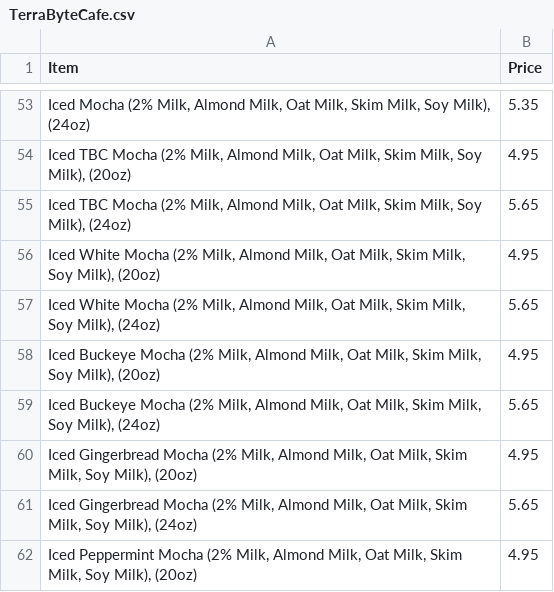
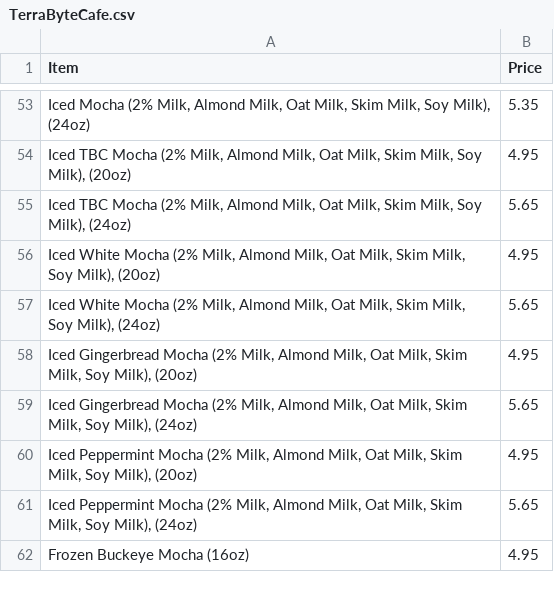
Before and after one commit to kubiteddie/meal-optimization, a CSV file: menuCSV/TerraByteCafe.csv, drawn as a sheet; only a part is shown, gaps mark what is left out; the shorter side is filled out with more unchanged rows; the diff names each change by its address in the sheet, - before the commit and + after, or states it on an @@ line.

Commit message:
Fixed terrabyte

```diff
--- a/menuCSV/TerraByteCafe.csv
+++ b/menuCSV/TerraByteCafe.csv
-row 58: Iced Buckeye Mocha (2% Milk, Almond Milk, Oat Milk, Skim Milk, Soy Milk), (20oz) | 4.95
-row 59: Iced Buckeye Mocha (2% Milk, Almond Milk, Oat Milk, Skim Milk, Soy Milk), (24oz) | 5.65
```
